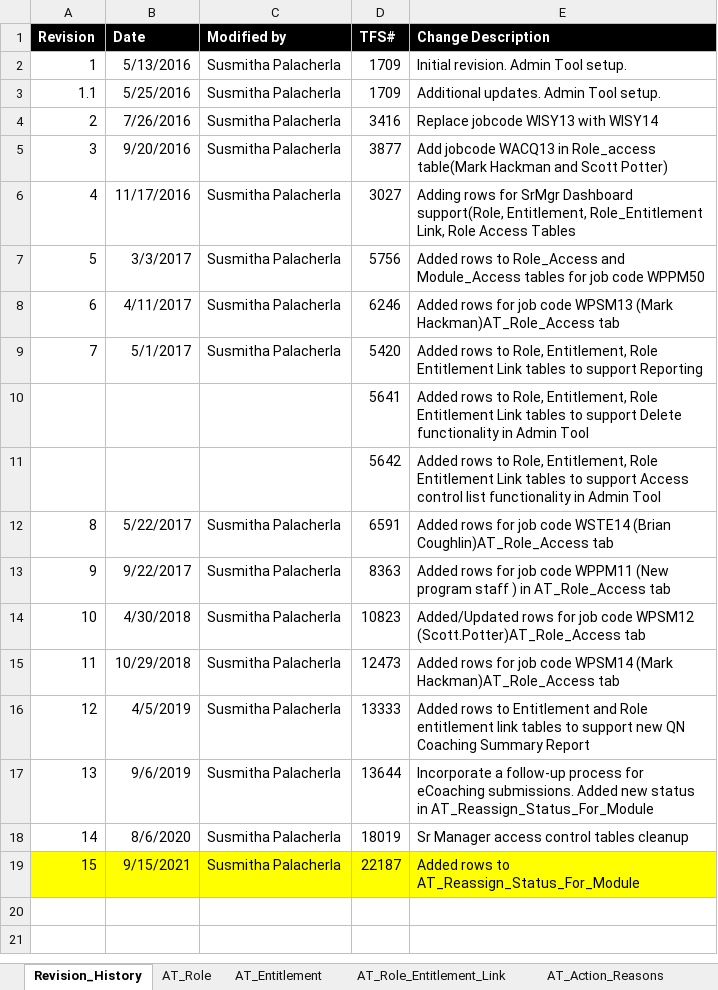
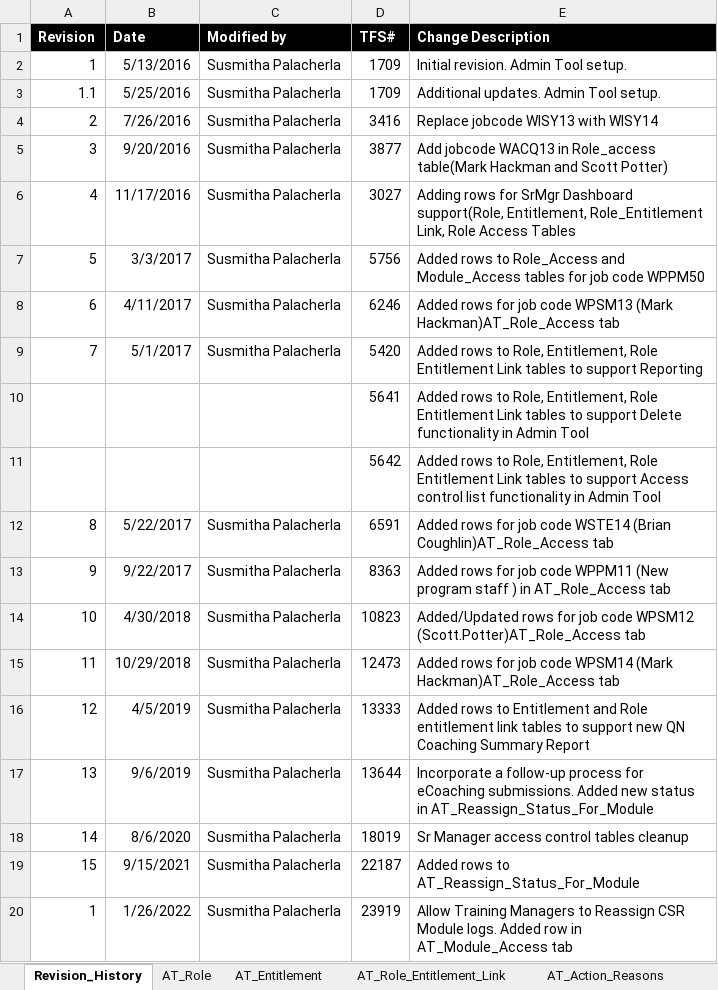
Before and after one commit to maximus-cco/eCoaching_V2_Bak, an Excel workbook: Design/DD/DB/CCO_eCoaching_Log_AT_Dimension_Table_Data.xlsx, sheet Revision_History, drawn as a sheet; values as stored, in another font and other column widths than the file's, no borders; the diff names each change by its address in the sheet, - before the commit and + after, or states it on an @@ line.

Commit message:
TFS 23919 - Allow Training Managers to Reassign CSR Module logs in Admin Tool
git-tfs-id: [https://tfs.omnicloud.local/tfs/cco%20program/]$/eCoaching_V2;C51098

```diff
--- a/Design/DD/DB/CCO_eCoaching_Log_AT_Dimension_Table_Data.xlsx (sheet Revision_History)
+++ b/Design/DD/DB/CCO_eCoaching_Log_AT_Dimension_Table_Data.xlsx (sheet Revision_History)
-A19:E19 fill: #FFFF00
+A19:E19 fill: none
+row 20: 1 | 1/26/2022 | Susmitha Palacherla | 23919 | Allow Training Managers to Reassign CSR Module logs. Added row in AT_Module_Access tab
```
Also changed, not shown: sheet AT_Reassign_Status_For_Module, other sheet tabs.
